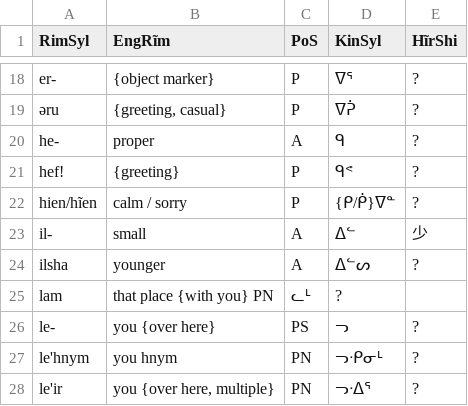
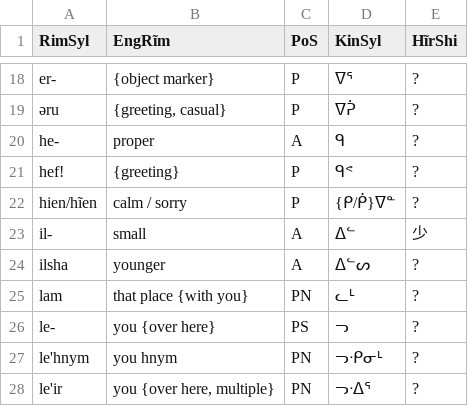
Before and after one commit to SFTwilight/quaehirrhrim, a CSV file: wordlists/particlesC.csv, drawn as a sheet; only a part is shown, gaps mark what is left out.

```diff
--- a/wordlists/particlesC.csv
+++ b/wordlists/particlesC.csv
@@ -24,3 +24,3 @@ il-, "small", A, ᐃᓪ, 少
 ilsha, "younger", A, ᐃᓪᔕ, ?
-lam, "that place {with you}" PN, ᓚᒻ, ?
+lam, "that place {with you}", PN, ᓚᒻ, ?
 le-, "you {over here}", PS, ᓓ, ?
```
Also changed, not shown: wordlists/compoundsC.csv, wordlists/nounsC.csv.
